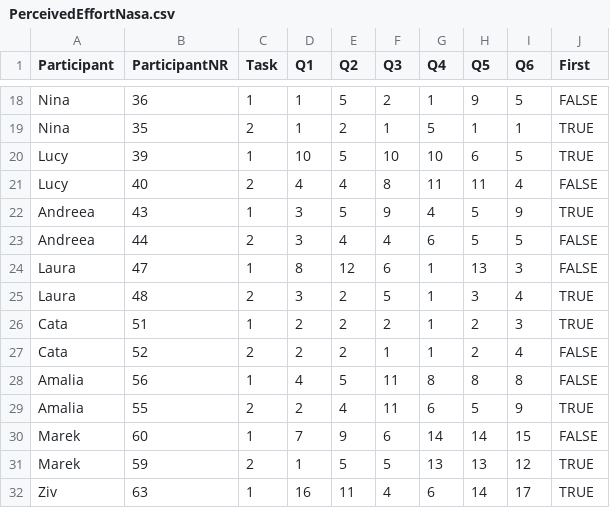
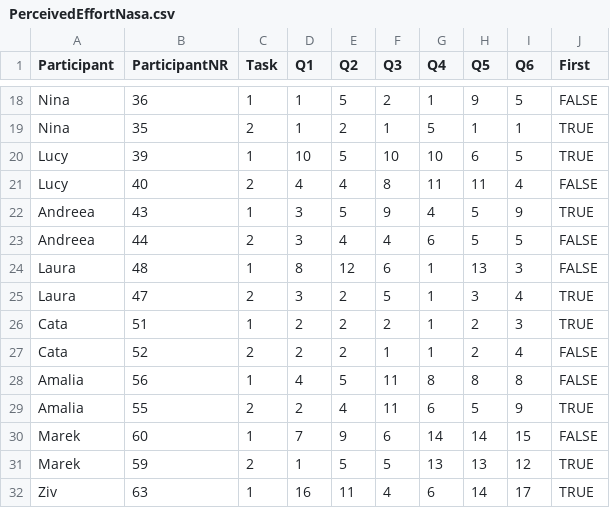
Before and after one commit to AndreeaStefan/SmartuistWrapper, a CSV file: PerceivedEffortNasa.csv, drawn as a sheet; only a part is shown, gaps mark what is left out.

```diff
--- a/PerceivedEffortNasa.csv
+++ b/PerceivedEffortNasa.csv
@@ -23,4 +23,4 @@ Andreea,43,1,3,5,9,4,5,9,TRUE
 Andreea,44,2,3,4,4,6,5,5,FALSE
-Laura,47,1,8,12,6,1,13,3,FALSE
-Laura,48,2,3,2,5,1,3,4,TRUE
+Laura,48,1,8,12,6,1,13,3,FALSE
+Laura,47,2,3,2,5,1,3,4,TRUE
 Cata,51,1,2,2,2,1,2,3,TRUE
```
Also changed, not shown: 2 other files.
